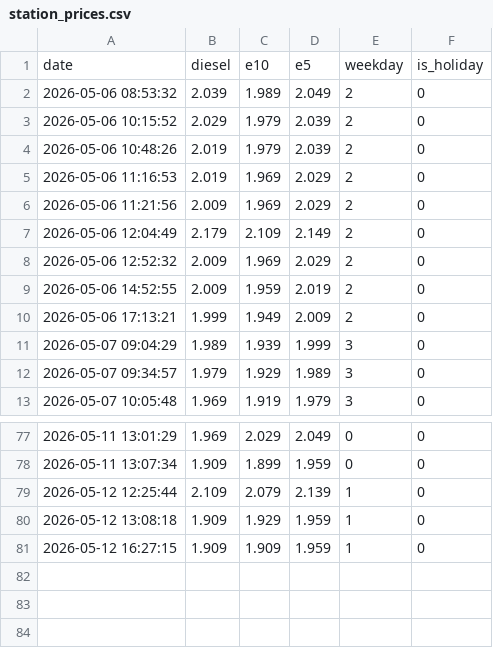
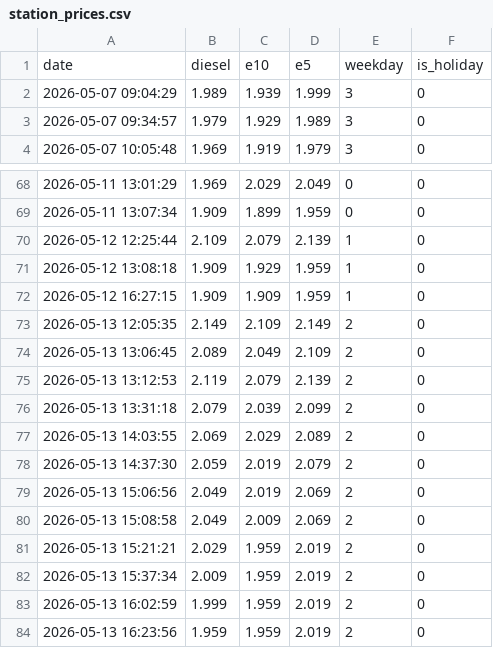
Before and after one commit to cashewbite/station-api, a CSV file: station_prices.csv, drawn as a sheet; only a part is shown, gaps mark what is left out.

```diff
--- a/station_prices.csv
+++ b/station_prices.csv
@@ -1,11 +1,2 @@
 date,diesel,e10,e5,weekday,is_holiday
-2026-05-06 08:53:32,2.039,1.989,2.049,2,0
-2026-05-06 10:15:52,2.029,1.979,2.039,2,0
-2026-05-06 10:48:26,2.019,1.979,2.039,2,0
-2026-05-06 11:16:53,2.019,1.969,2.029,2,0
-2026-05-06 11:21:56,2.009,1.969,2.029,2,0
-2026-05-06 12:04:49,2.179,2.109,2.149,2,0
-2026-05-06 12:52:32,2.009,1.969,2.029,2,0
-2026-05-06 14:52:55,2.009,1.959,2.019,2,0
-2026-05-06 17:13:21,1.999,1.949,2.009,2,0
 2026-05-07 09:04:29,1.989,1.939,1.999,3,0
@@ -81 +72,13 @@ date,diesel,e10,e5,weekday,is_holiday
 2026-05-12 16:27:15,1.909,1.909,1.959,1,0
+2026-05-13 12:05:35,2.149,2.109,2.149,2,0
+2026-05-13 13:06:45,2.089,2.049,2.109,2,0
+2026-05-13 13:12:53,2.119,2.079,2.139,2,0
+2026-05-13 13:31:18,2.079,2.039,2.099,2,0
+2026-05-13 14:03:55,2.069,2.029,2.089,2,0
+2026-05-13 14:37:30,2.059,2.019,2.079,2,0
+2026-05-13 15:06:56,2.049,2.019,2.069,2,0
+2026-05-13 15:08:58,2.049,2.009,2.069,2,0
+2026-05-13 15:21:21,2.029,1.959,2.019,2,0
+2026-05-13 15:37:34,2.009,1.959,2.019,2,0
+2026-05-13 16:02:59,1.999,1.959,2.019,2,0
+2026-05-13 16:23:56,1.959,1.959,2.019,2,0
```
